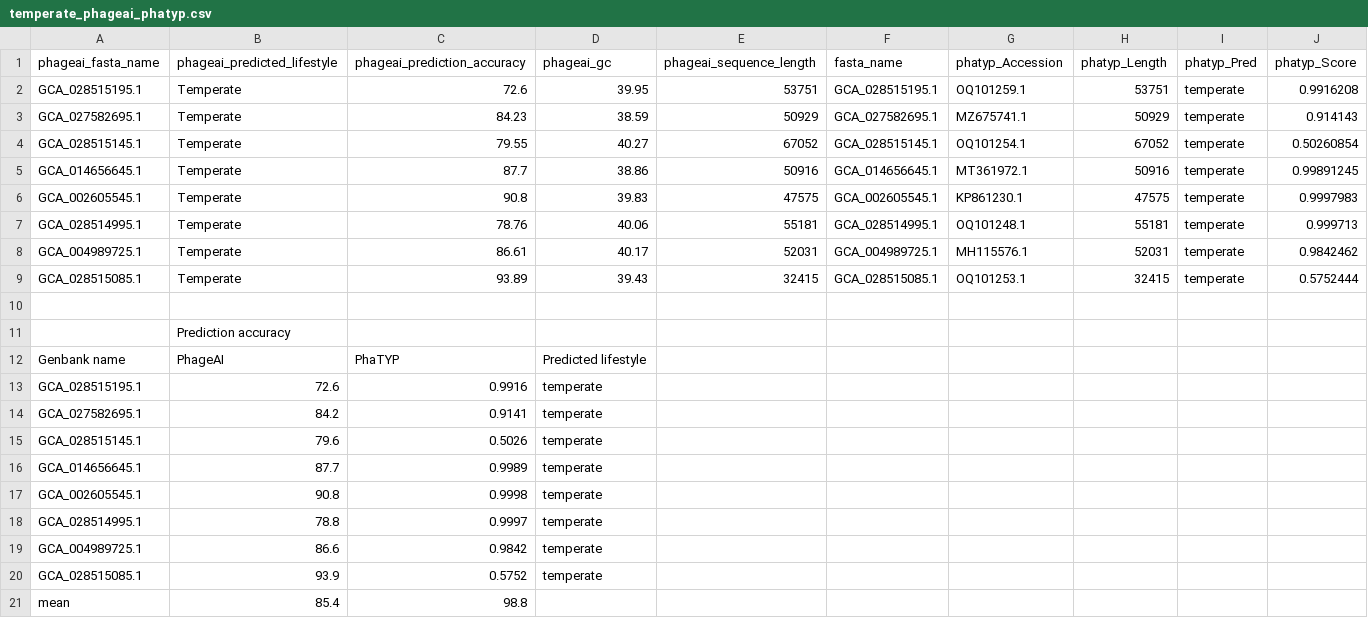
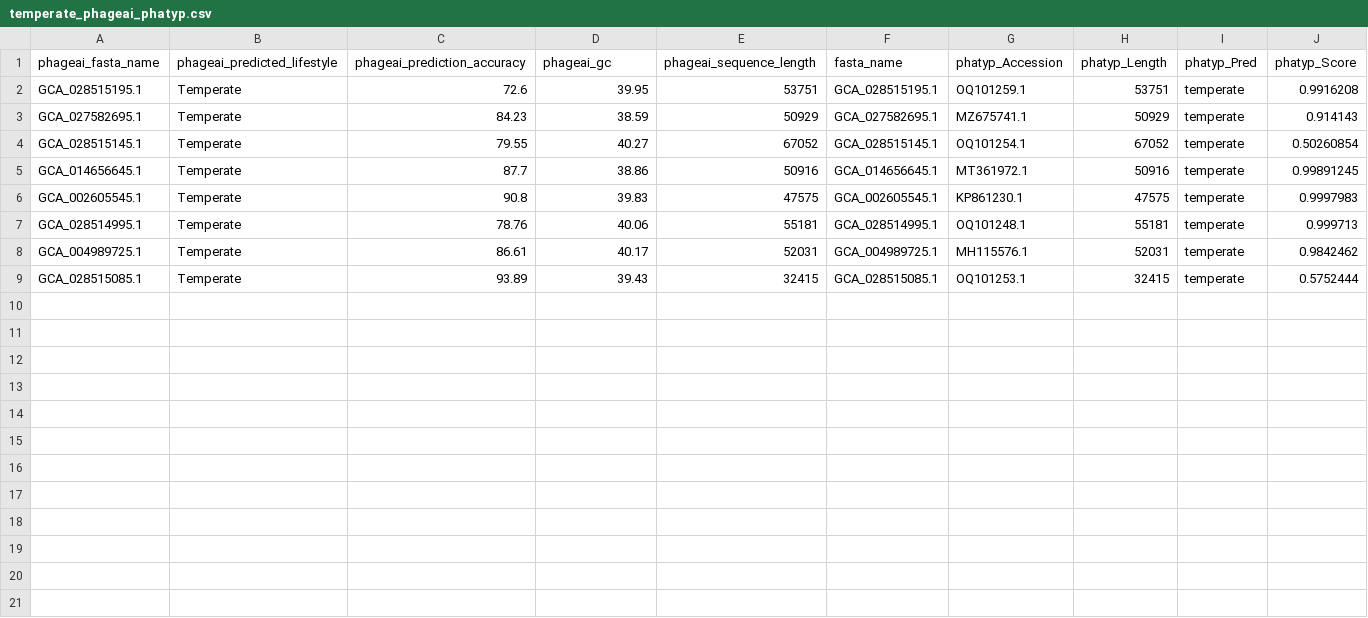
Before and after one commit to karynalysenko/Project_final, a CSV file: temperate_phageai_phatyp.csv, drawn as a sheet.

```diff
--- a/temperate_phageai_phatyp.csv
+++ b/temperate_phageai_phatyp.csv
@@ -9,13 +9 @@ GCA_004989725.1,Temperate,86.61,40.17,52031,GCA_004989725.1,MH115576.1,52031,tem
 GCA_028515085.1,Temperate,93.89,39.43,32415,GCA_028515085.1,OQ101253.1,32415,temperate,0.5752444
-,,,,,,,,,
-,Prediction accuracy,,,,,,,,
-Genbank name,PhageAI,PhaTYP,Predicted lifestyle,,,,,,
-GCA_028515195.1,72.6,0.9916,temperate,,,,,,
-GCA_027582695.1,84.2,0.9141,temperate,,,,,,
-GCA_028515145.1,79.6,0.5026,temperate,,,,,,
-GCA_014656645.1,87.7,0.9989,temperate,,,,,,
-GCA_002605545.1,90.8,0.9998,temperate,,,,,,
-GCA_028514995.1,78.8,0.9997,temperate,,,,,,
-GCA_004989725.1,86.6,0.9842,temperate,,,,,,
-GCA_028515085.1,93.9,0.5752,temperate,,,,,,
-mean,85.4,98.8,,,,,,,
```
Also changed, not shown: 18 other files.
